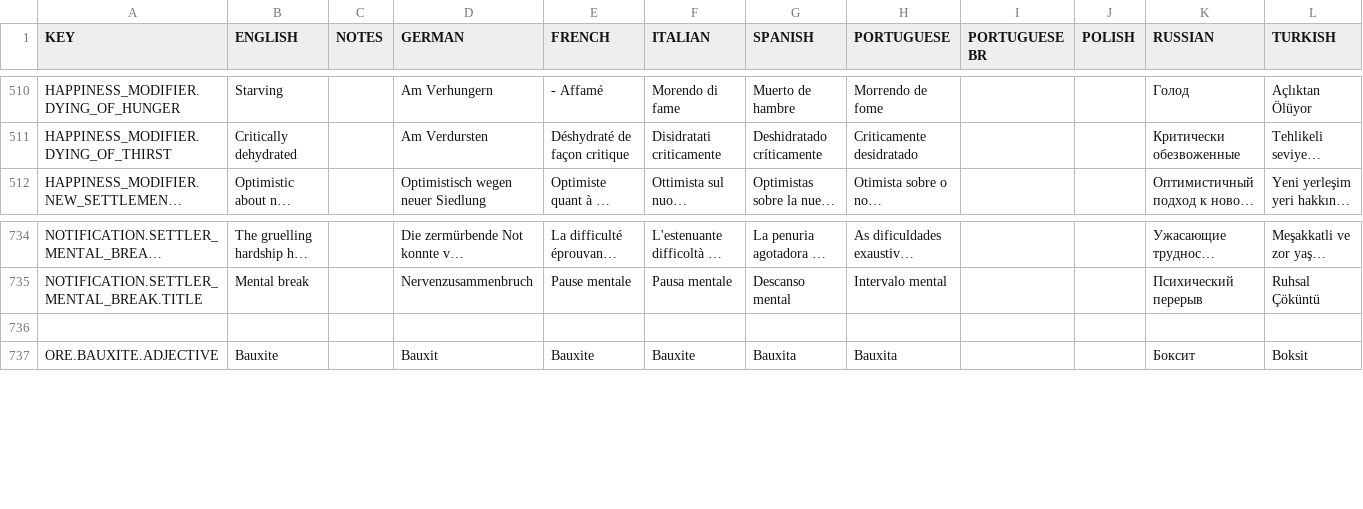
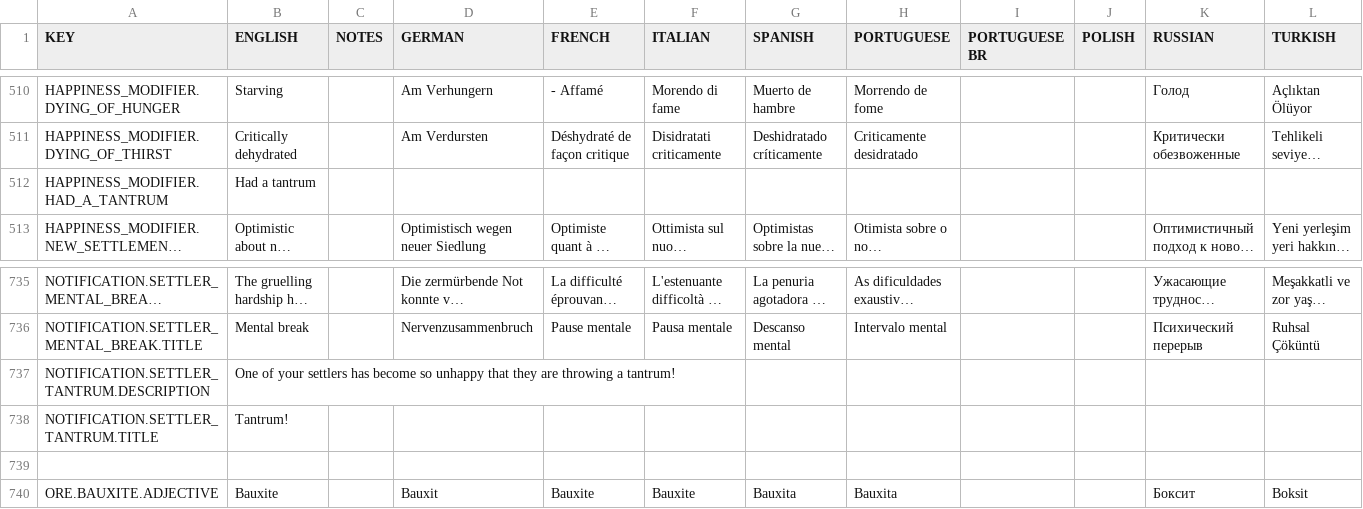
Before and after one commit to rossturner/king-under-the-mountain, a CSV file: core/assets/translations/collated.csv, drawn as a sheet; only a part is shown, gaps mark what is left out; long unchanged cells end in …; rows hold the shown columns only; the diff names each change by its address in the sheet, - before the commit and + after, or states it on an @@ line.

Commit message:
#390 Tantrums

```diff
--- a/core/assets/translations/collated.csv
+++ b/core/assets/translations/collated.csv
+row 512: HAPPINESS_MODIFIER.HAD_A_TANTRUM | Had a tantrum
+row 737: NOTIFICATION.SETTLER_TANTRUM.DESCRIPTION | One of your settlers has become so unhappy that they are throwing a tantrum!
+row 738: NOTIFICATION.SETTLER_TANTRUM.TITLE | Tantrum!
```
Also changed, not shown: 6 other files.
